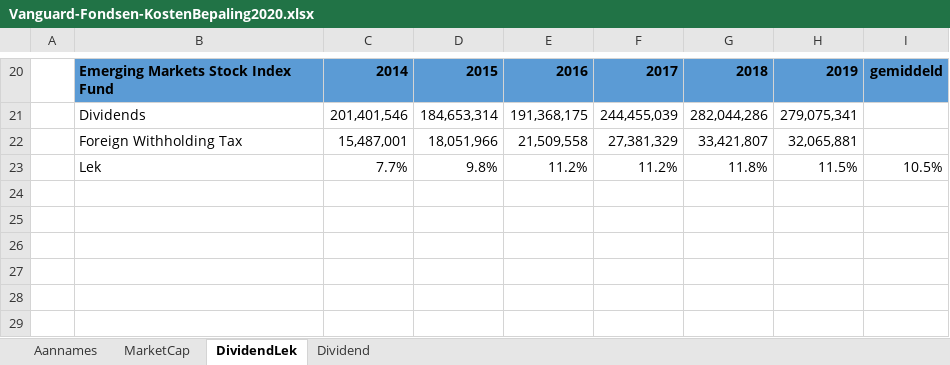
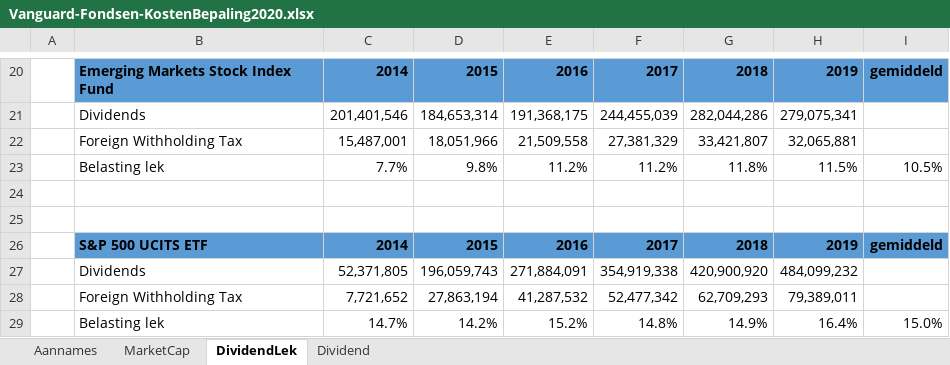
Before and after one commit to gerbenvl/indexfondsen, an Excel workbook: Vanguard EU/Vanguard-Fondsen-KostenBepaling2020.xlsx, sheet DividendLek, drawn as a sheet; only a part is shown, gaps mark what is left out; values as stored, in another font and other column widths than the file's, no borders; the diff covers the shown part only; the diff names each change by its address in the sheet, - before the commit and + after, or states it on an @@ line.

```diff
--- a/Vanguard EU/Vanguard-Fondsen-KostenBepaling2020.xlsx (sheet DividendLek)
+++ b/Vanguard EU/Vanguard-Fondsen-KostenBepaling2020.xlsx (sheet DividendLek)
-B23: Lek
+B23: Belasting lek
+row 24: (empty)
+row 25: (empty)
+row 26:  | S&P 500 UCITS ETF | 2014 | 2015 | 2016 | 2017 | 2018 | 2019 | gemiddeld
+row 27:  | Dividends | 52,371,805 | 196,059,743 | 271,884,091 | 354,919,338 | 420,900,920 | 484,099,232
+row 28:  | Foreign Withholding Tax | 7,721,652 | 27,863,194 | 41,287,532 | 52,477,342 | 62,709,293 | 79,389,011
+row 29:  | Belasting lek | 14.7% | 14.2% | 15.2% | 14.8% | 14.9% | 16.4% | 15.0%
```
Also changed, not shown: 6 added rows and 3 edited cells elsewhere in this sheet, sheet Dividend, iShares/iShares-KostenBepaling2020.xlsx.
